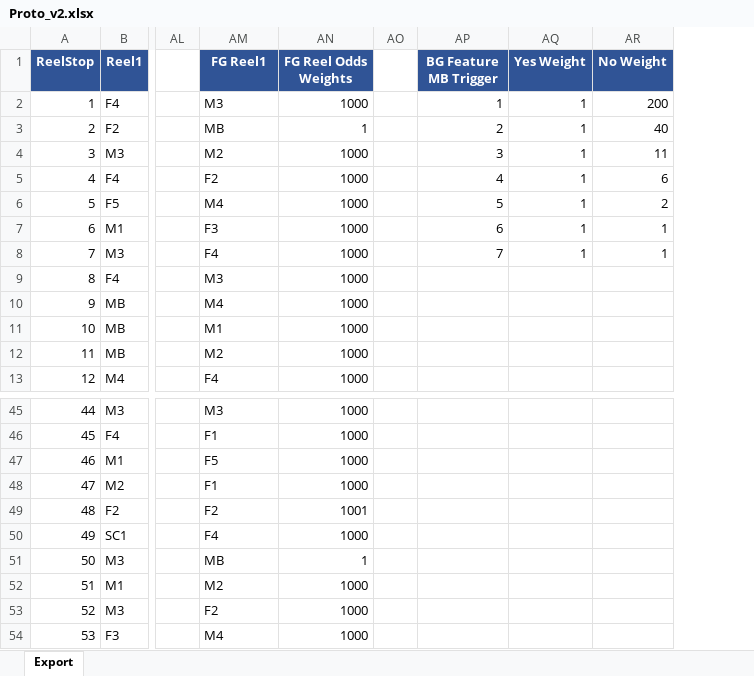
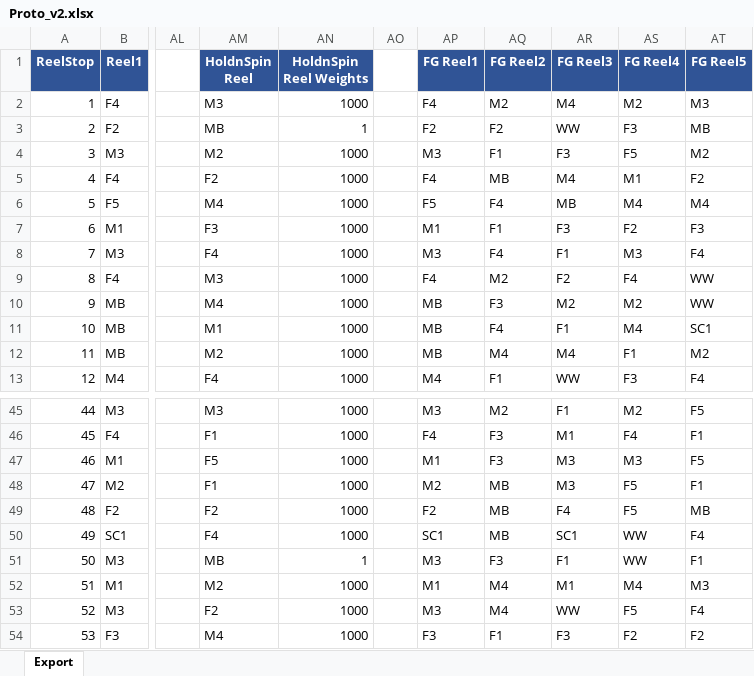
Before and after one commit to wstaufe-dev/Claude-Proto, an Excel workbook: math/Proto_v2.xlsx, sheet Export, drawn as a sheet; only a part is shown, gaps mark what is left out; values as stored, in another font and other column widths than the file's, no borders; removed rows and columns are numbered as before the commit, all else as after; the diff names each change by its address in the sheet, - before the commit and + after, or states it on an @@ line.

```diff
--- a/math/Proto_v2.xlsx (sheet Export)
+++ b/math/Proto_v2.xlsx (sheet Export)
-column AP (BG Feature MB Trigger), rows 2-8: 1 | 2 | 3 | 4 | 5 | 6 | 7
-column AQ (Yes Weight), rows 2-8: all 1
-column AR (No Weight), rows 2-8: 200 | 40 | 11 | 6 | 2 | 1 | 1
+column AP (FG Reel1), rows 2-13: F4 | F2 | M3 | F4 | F5 | M1 | M3 | F4 | MB | MB | MB | M4; rows 45-54: M3 | F4 | M1 | M2 | F2 | SC1 | M3 | M1 | M3 | F3
+column AQ (FG Reel2), rows 2-13: M2 | F2 | F1 | MB | F4 | F1 | F4 | M2 | F3 | F4 | M4 | F1; rows 45-54: M2 | F3 | F3 | MB | MB | MB | F3 | M4 | M4 | F1
+column AR (FG Reel3), rows 2-13: M4 | WW | F3 | M4 | MB | F3 | F1 | F2 | M2 | F1 | M4 | WW; rows 45-54: F1 | M1 | M3 | M3 | F4 | SC1 | F1 | M1 | WW | F3
+column AS (FG Reel4), rows 2-13: M2 | F3 | F5 | M1 | M4 | F2 | M3 | F4 | M2 | M4 | F1 | F3; rows 45-54: M2 | F4 | M3 | F5 | F5 | WW | WW | M4 | F5 | F2
+column AT (FG Reel5), rows 2-13: M3 | MB | M2 | F2 | M4 | F3 | F4 | WW | WW | SC1 | M2 | F4; rows 45-54: F5 | F1 | F5 | F1 | MB | F4 | F1 | M3 | F4 | F2
-AM1: FG Reel1
+AM1: HoldnSpin Reel
-AN1: FG Reel Odds Weights
+AN1: HoldnSpin Reel Weights
-AN49 (HoldnSpin Reel Weights): 1001
+AN49 (HoldnSpin Reel Weights): 1000
```
